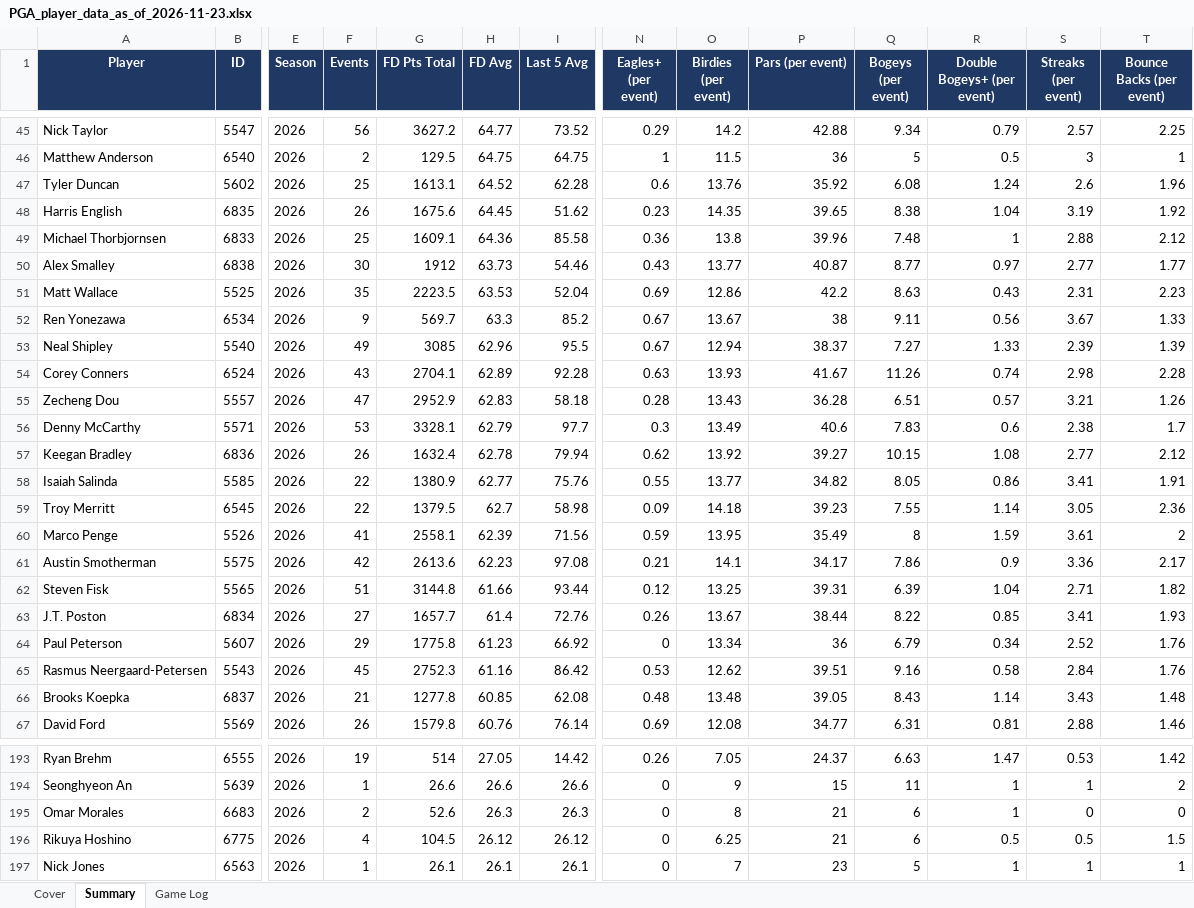
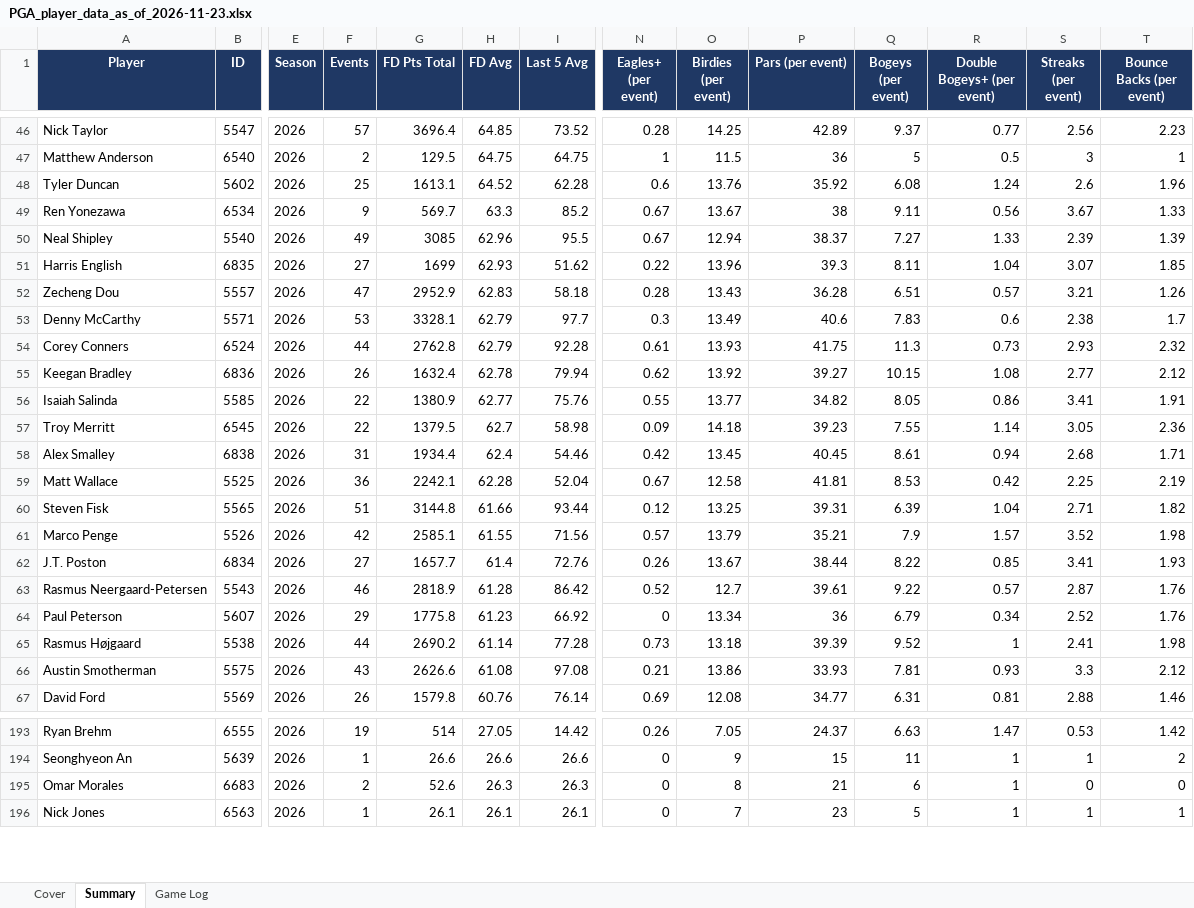
Before and after one commit to xtheredshirtx/fanduel-player-data, an Excel workbook: PGA/PGA_player_data_as_of_2026-11-23.xlsx, sheet Summary, drawn as a sheet; only a part is shown, gaps mark what is left out; values as stored, in another font and other column widths than the file's, no borders; removed rows and columns are numbered as before the commit, all else as after; rows hold the shown columns only; the diff covers the shown part only; the diff names each change by its address in the sheet, - before the commit and + after, or states it on an @@ line.

```diff
--- a/PGA/PGA_player_data_as_of_2026-11-23.xlsx (sheet Summary)
+++ b/PGA/PGA_player_data_as_of_2026-11-23.xlsx (sheet Summary)
-F46 (Events): 56
+F46 (Events): 57
-G46 (FD Pts Total): 3627.2
+G46 (FD Pts Total): 3696.4
-H46 (FD Avg): 64.77
+H46 (FD Avg): 64.85
-N46 (Eagles+ (per event)): 0.29
+N46 (Eagles+ (per event)): 0.28
-O46 (Birdies (per event)): 14.2
+O46 (Birdies (per event)): 14.25
-P46 (Pars (per event)): 42.88
+P46 (Pars (per event)): 42.89
-Q46 (Bogeys (per event)): 9.34
+Q46 (Bogeys (per event)): 9.37
-R46 (Double Bogeys+ (per event)): 0.79
+R46 (Double Bogeys+ (per event)): 0.77
-S46 (Streaks (per event)): 2.57
+S46 (Streaks (per event)): 2.56
-T46 (Bounce Backs (per event)): 2.25
+T46 (Bounce Backs (per event)): 2.23
-row 48: Harris English | 6835 | 2026 | 26 | 1675.6 | 64.45 | 51.62 | 0.23 | 14.35 | 39.65 | 8.38 | 1.04 | 3.19 | 1.92
-row 49: Michael Thorbjornsen | 6833 | 2026 | 25 | 1609.1 | 64.36 | 85.58 | 0.36 | 13.8 | 39.96 | 7.48 | 1 | 2.88 | 2.12
-row 50: Alex Smalley | 6838 | 2026 | 30 | 1912 | 63.73 | 54.46 | 0.43 | 13.77 | 40.87 | 8.77 | 0.97 | 2.77 | 1.77
-row 51: Matt Wallace | 5525 | 2026 | 35 | 2223.5 | 63.53 | 52.04 | 0.69 | 12.86 | 42.2 | 8.63 | 0.43 | 2.31 | 2.23
-row 54: Corey Conners | 6524 | 2026 | 43 | 2704.1 | 62.89 | 92.28 | 0.63 | 13.93 | 41.67 | 11.26 | 0.74 | 2.98 | 2.28
+row 51: Harris English | 6835 | 2026 | 27 | 1699 | 62.93 | 51.62 | 0.22 | 13.96 | 39.3 | 8.11 | 1.04 | 3.07 | 1.85
+row 54: Corey Conners | 6524 | 2026 | 44 | 2762.8 | 62.79 | 92.28 | 0.61 | 13.93 | 41.75 | 11.3 | 0.73 | 2.93 | 2.32
-row 60: Marco Penge | 5526 | 2026 | 41 | 2558.1 | 62.39 | 71.56 | 0.59 | 13.95 | 35.49 | 8 | 1.59 | 3.61 | 2
-row 61: Austin Smotherman | 5575 | 2026 | 42 | 2613.6 | 62.23 | 97.08 | 0.21 | 14.1 | 34.17 | 7.86 | 0.9 | 3.36 | 2.17
+row 58: Alex Smalley | 6838 | 2026 | 31 | 1934.4 | 62.4 | 54.46 | 0.42 | 13.45 | 40.45 | 8.61 | 0.94 | 2.68 | 1.71
+row 59: Matt Wallace | 5525 | 2026 | 36 | 2242.1 | 62.28 | 52.04 | 0.67 | 12.58 | 41.81 | 8.53 | 0.42 | 2.25 | 2.19
+row 61: Marco Penge | 5526 | 2026 | 42 | 2585.1 | 61.55 | 71.56 | 0.57 | 13.79 | 35.21 | 7.9 | 1.57 | 3.52 | 1.98
+row 63: Rasmus Neergaard-Petersen | 5543 | 2026 | 46 | 2818.9 | 61.28 | 86.42 | 0.52 | 12.7 | 39.61 | 9.22 | 0.57 | 2.87 | 1.76
-row 65: Rasmus Neergaard-Petersen | 5543 | 2026 | 45 | 2752.3 | 61.16 | 86.42 | 0.53 | 12.62 | 39.51 | 9.16 | 0.58 | 2.84 | 1.76
-row 66: Brooks Koepka | 6837 | 2026 | 21 | 1277.8 | 60.85 | 62.08 | 0.48 | 13.48 | 39.05 | 8.43 | 1.14 | 3.43 | 1.48
+row 65: Rasmus Højgaard | 5538 | 2026 | 44 | 2690.2 | 61.14 | 77.28 | 0.73 | 13.18 | 39.39 | 9.52 | 1 | 2.41 | 1.98
+row 66: Austin Smotherman | 5575 | 2026 | 43 | 2626.6 | 61.08 | 97.08 | 0.21 | 13.86 | 33.93 | 7.81 | 0.93 | 3.3 | 2.12
-row 196: Rikuya Hoshino | 6775 | 2026 | 4 | 104.5 | 26.12 | 26.12 | 0 | 6.25 | 21 | 6 | 0.5 | 0.5 | 1.5
```
Also changed, not shown: 33 added rows, 31 removed rows and 121 edited cells elsewhere in this sheet, sheet Game Log, sheet Cover, NASCAR/NASCAR_player_data_as_of_2026-11-23.xlsx, NFL/NFL_player_data_as_of_2026-11-23.xlsx, 10 other files.
